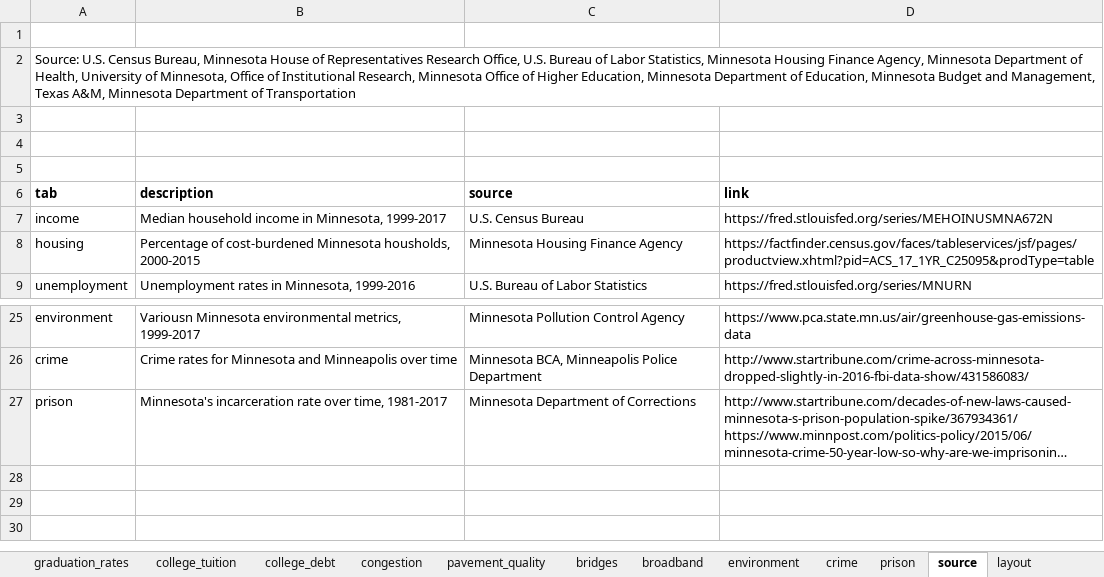
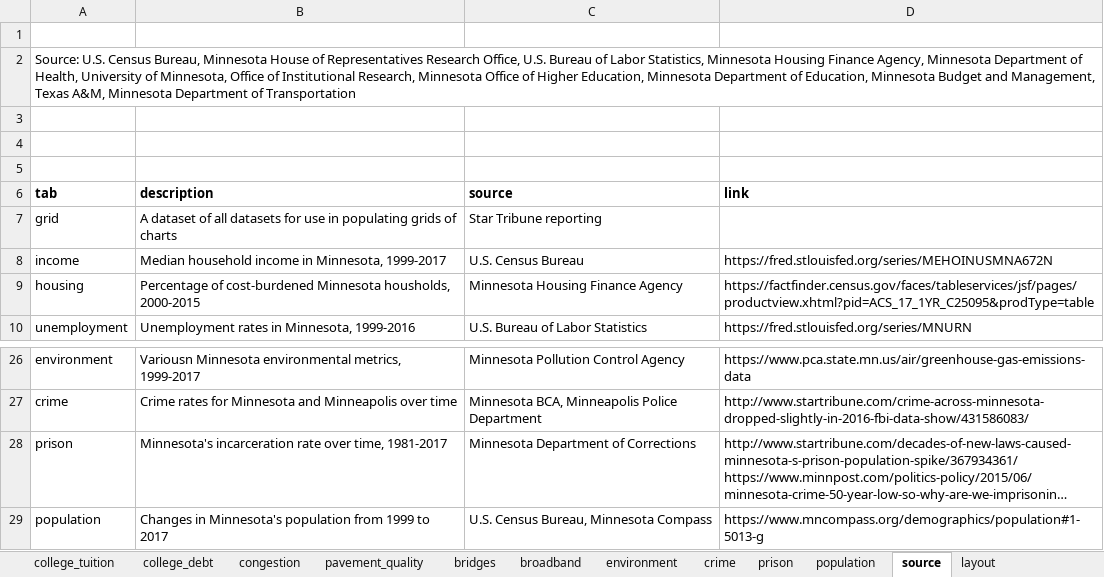
Before and after one commit to striblab/20181231-dayton, an Excel workbook: sources/data/maindata.xlsx, sheet source, drawn as a sheet; only a part is shown, gaps mark what is left out; long unchanged cells end in …; values as stored, in another font and other column widths than the file's, no borders; the diff names each change by its address in the sheet, - before the commit and + after, or states it on an @@ line.

```diff
--- a/sources/data/maindata.xlsx (sheet source)
+++ b/sources/data/maindata.xlsx (sheet source)
+sheet tab: population
+row 7: grid | A dataset of all datasets for use in populating grids of charts | Star Tribune reporting
+row 29: population | Changes in Minnesota's population from 1999 to 2017 | U.S. Census Bureau, Minnesota Compass | https://www.mncompass.org/demographics/population#1-5013-g
```
Also changed, not shown: sheet layout, sheet education_spending, sheet healthcare_type, sheet prison, other sheet tabs, 10 other files.
